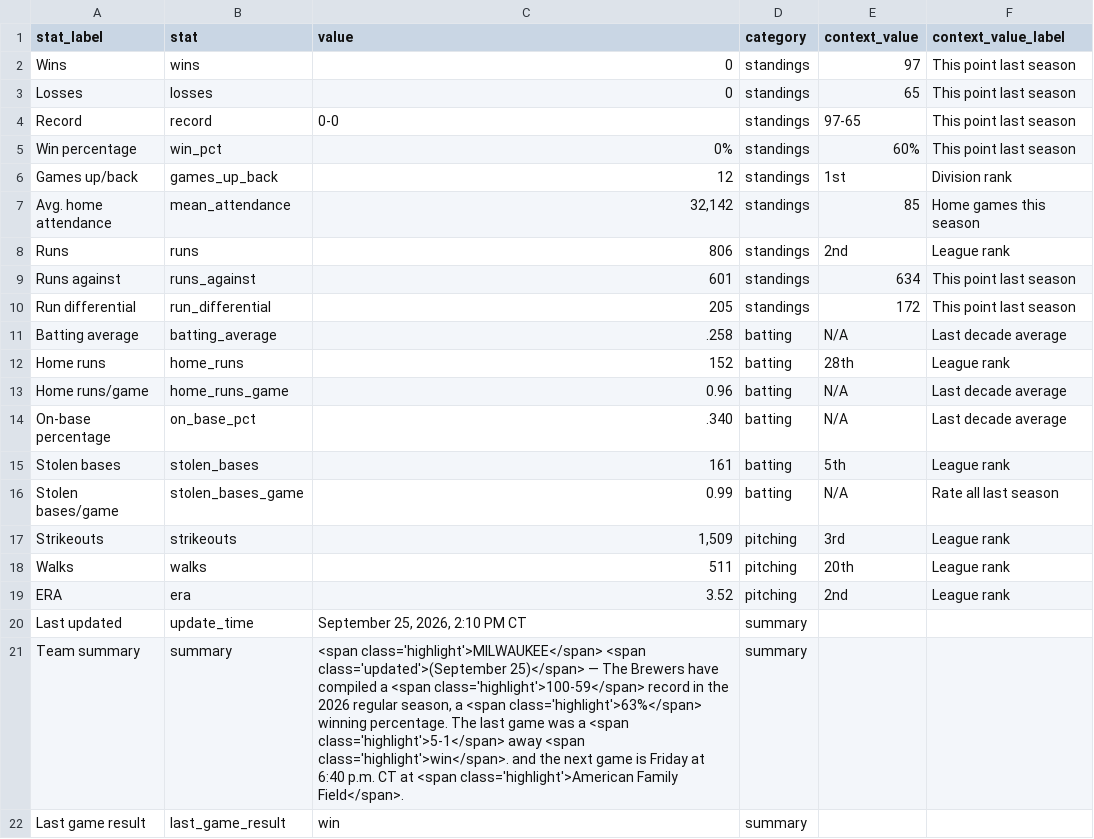
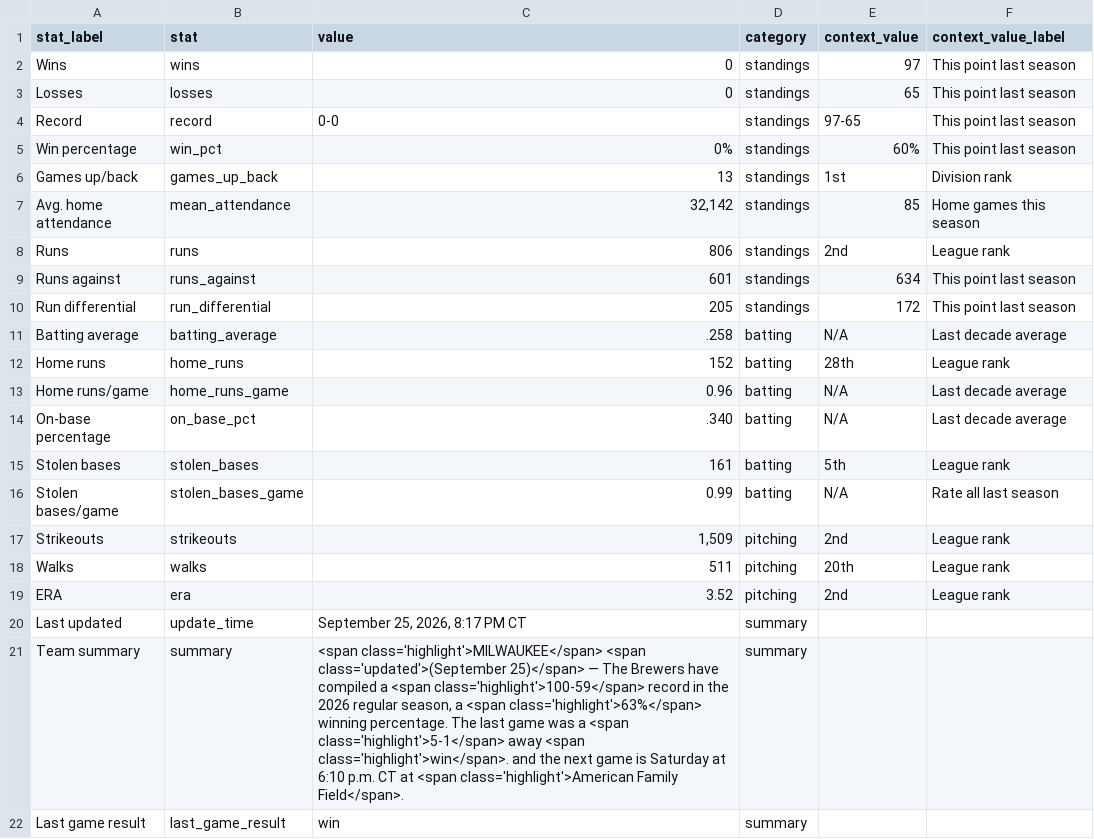
Before and after one commit to twallac10/mkebrewers-bot, a CSV file: data/standings/season_summary_latest.csv, drawn as a sheet.

```diff
--- a/data/standings/season_summary_latest.csv
+++ b/data/standings/season_summary_latest.csv
@@ -5,3 +5,3 @@ Record,record,0-0,standings,97-65,This point last season
 Win percentage,win_pct,0%,standings,60%,This point last season
-Games up/back,games_up_back,12,standings,1st,Division rank
+Games up/back,games_up_back,13,standings,1st,Division rank
 Avg. home attendance,mean_attendance,"32,142",standings,85,Home games this season
@@ -16,7 +16,7 @@ Stolen bases,stolen_bases,161,batting,5th,League rank
 Stolen bases/game,stolen_bases_game,0.99,batting,N/A,Rate all last season
-Strikeouts,strikeouts,"1,509",pitching,3rd,League rank
+Strikeouts,strikeouts,"1,509",pitching,2nd,League rank
 Walks,walks,511,pitching,20th,League rank
 ERA,era,3.52,pitching,2nd,League rank
-Last updated,update_time,"September 25, 2026, 2:10 PM CT",summary,,
-Team summary,summary,"<span class='highlight'>MILWAUKEE</span> <span class='updated'>(September 25)</span> — The Brewers have compiled a <span class='highlight'>100-59</span> record in the 2026 regular season, a <span class='highlight'>63%</span> winning percentage.  The last game was a <span class='highlight'>5-1</span> away <span class='highlight'>win</span>. and the next game is Friday at 6:40 p.m. CT at <span class='highlight'>American Family Field</span>.",summary,,
+Last updated,update_time,"September 25, 2026, 8:17 PM CT",summary,,
+Team summary,summary,"<span class='highlight'>MILWAUKEE</span> <span class='updated'>(September 25)</span> — The Brewers have compiled a <span class='highlight'>100-59</span> record in the 2026 regular season, a <span class='highlight'>63%</span> winning percentage.  The last game was a <span class='highlight'>5-1</span> away <span class='highlight'>win</span>. and the next game is Saturday at 6:10 p.m. CT at <span class='highlight'>American Family Field</span>.",summary,,
 Last game result,last_game_result,win,summary,,
```
Also changed, not shown: data/roster/brewers_roster_current.csv, data/roster/brewers_transactions_current.csv, 25 other files.
